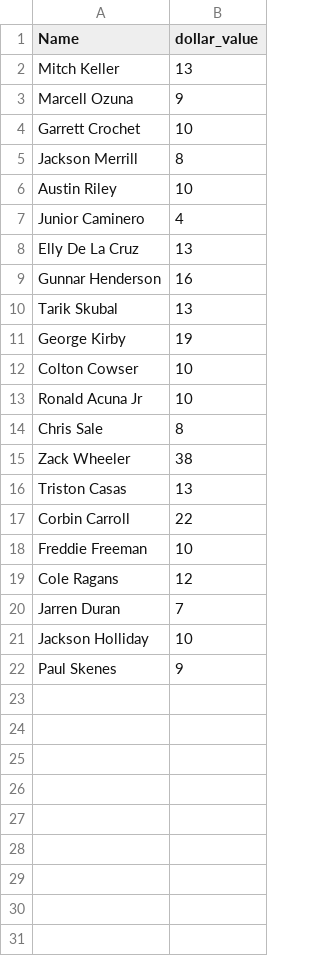
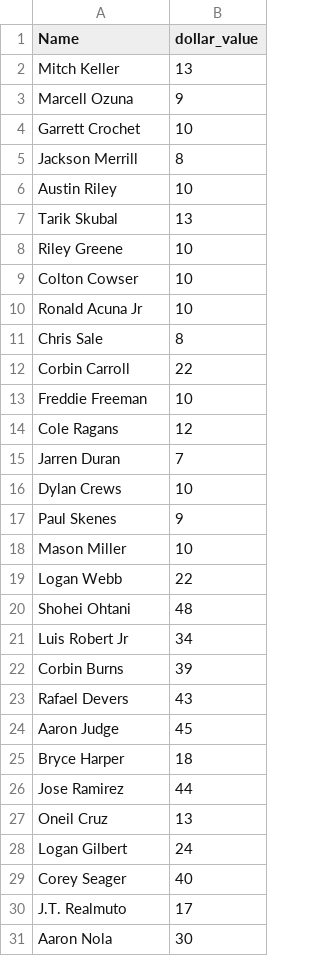
Before and after one commit to nickmiko/code-snippets, a CSV file: baseball_auction_values/keepers.csv, drawn as a sheet.

Commit message:
Update keepers.csv

```diff
--- a/baseball_auction_values/keepers.csv
+++ b/baseball_auction_values/keepers.csv
@@ -6,7 +6,4 @@ Jackson Merrill,8
 Austin Riley,10
-Junior Caminero,4
-Elly De La Cruz,13
-Gunnar Henderson,16
 Tarik Skubal,13
-George Kirby,19
+Riley Greene,10
 Colton Cowser,10
@@ -14,4 +11,2 @@ Ronald Acuna Jr,10
 Chris Sale,8
-Zack Wheeler,38
-Triston Casas,13
 Corbin Carroll,22
@@ -20,3 +15,17 @@ Cole Ragans,12
 Jarren Duran,7
-Jackson Holliday,10
+Dylan Crews,10
 Paul Skenes,9
+Mason Miller,10
+Logan Webb,22
+Shohei Ohtani,48
+Luis Robert Jr,34
+Corbin Burns,39
+Rafael Devers,43
+Aaron Judge,45
+Bryce Harper,18
+Jose Ramirez,44
+Oneil Cruz,13
+Logan Gilbert,24
+Corey Seager,40
+J.T. Realmuto,17
+Aaron Nola,30
```
